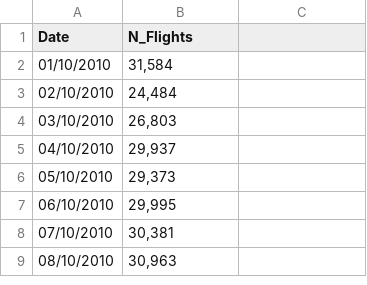
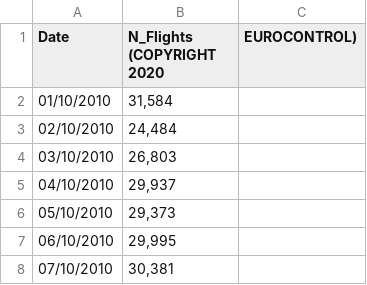
Before and after one commit to milankl/FlyingClimate, a CSV file: data/EURO_2010_2020.csv, drawn as a sheet; only a part is shown; the shorter side is filled out with more unchanged rows.

Commit message:
EUROCONTROL with copyright

```diff
--- a/data/EURO_2010_2020.csv
+++ b/data/EURO_2010_2020.csv
@@ -1,2 +1,2 @@
-Date,N_Flights
+Date,N_Flights (COPYRIGHT 2020, EUROCONTROL)
 01/10/2010,"31,584"
```
Also changed, not shown: data/Opensky_EURO_2019_2020.csv.
